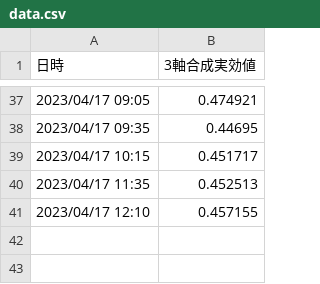
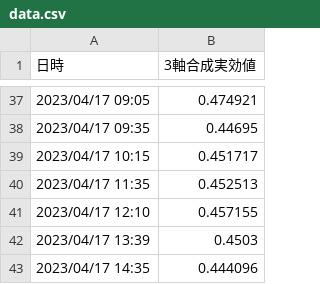
Before and after one commit to tanaka-aoi/streamlit_vibration_app, a CSV file: data/data.csv, drawn as a sheet; only a part is shown, gaps mark what is left out; the diff names each change by its address in the sheet, - before the commit and + after, or states it on an @@ line.

Commit message:
auto commit

```diff
--- a/data/data.csv
+++ b/data/data.csv
+row 42: 2023/04/17 13:39 | 0.4503
+row 43: 2023/04/17 14:35 | 0.444096
```
